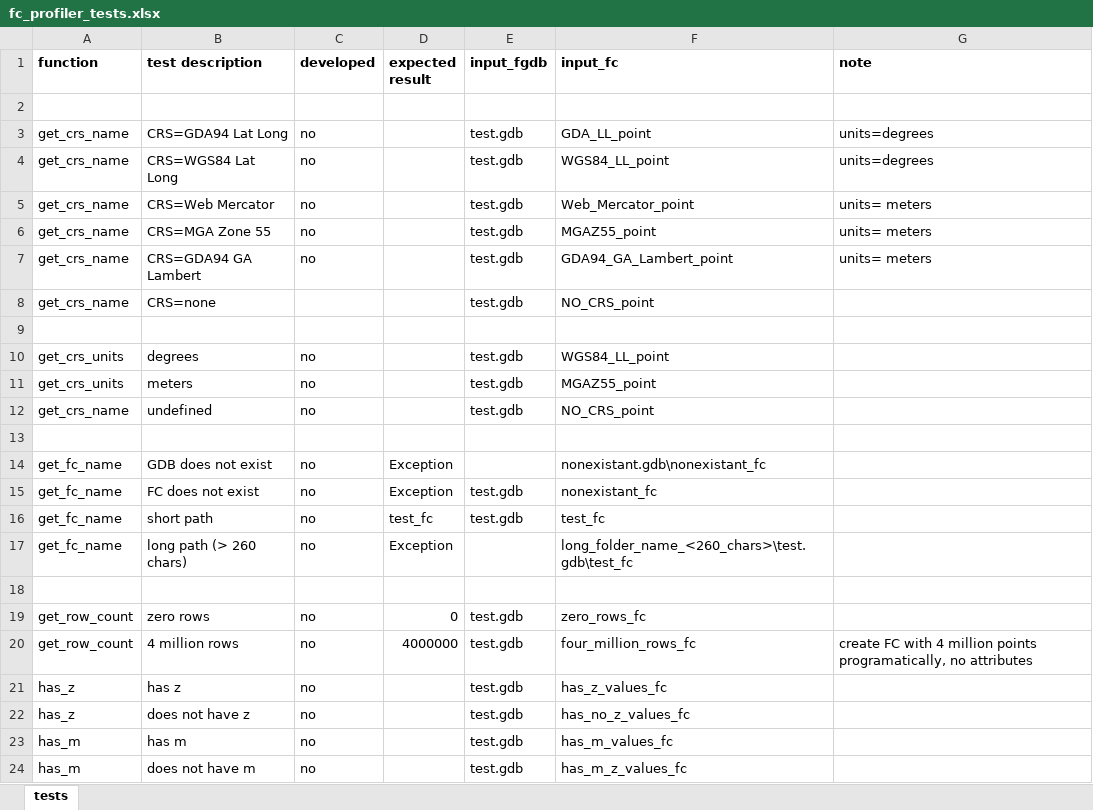
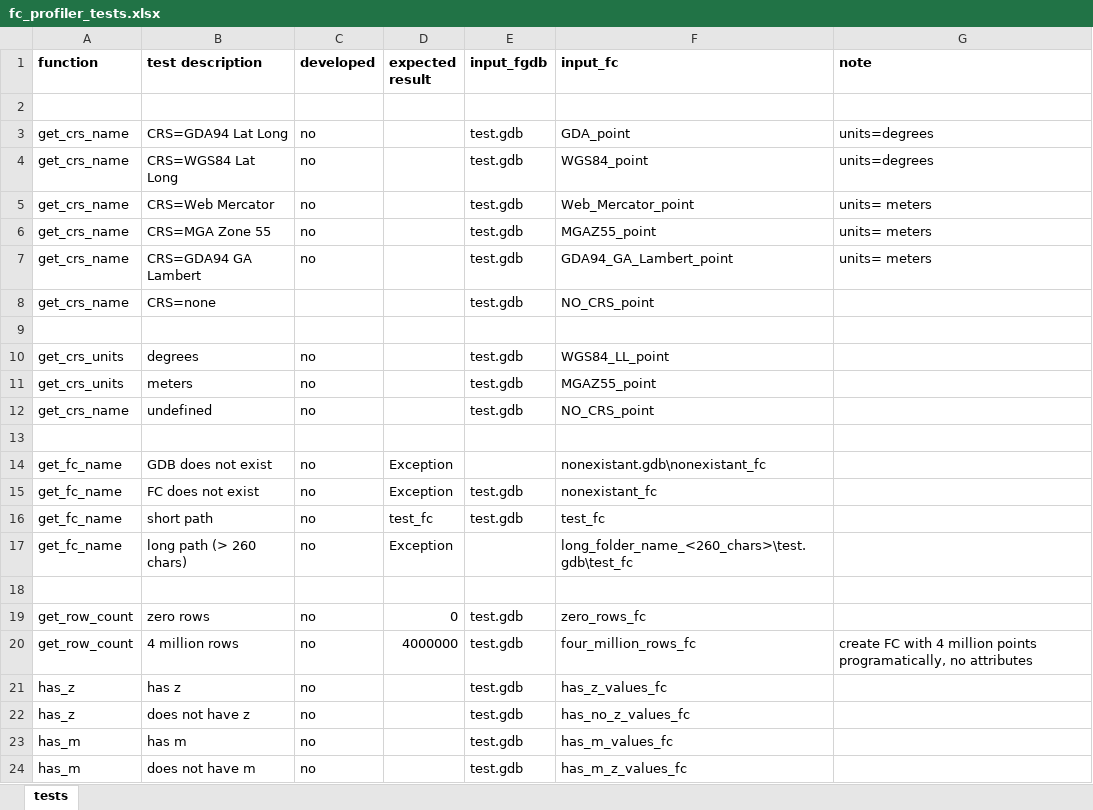
Before and after one commit to miczat/fc_profiler, an Excel workbook: fc_profiler_tests.xlsx, sheet tests, drawn as a sheet; values as stored, in another font and other column widths than the file's, no borders; the diff names each change by its address in the sheet, - before the commit and + after, or states it on an @@ line.

```diff
--- a/fc_profiler_tests.xlsx (sheet tests)
+++ b/fc_profiler_tests.xlsx (sheet tests)
-F3 (input_fc): GDA_LL_point
+F3 (input_fc): GDA_point
-F4 (input_fc): WGS84_LL_point
+F4 (input_fc): WGS84_point
```
Also changed, not shown: fc_profiler_requirements.xlsx, 5 other files.
